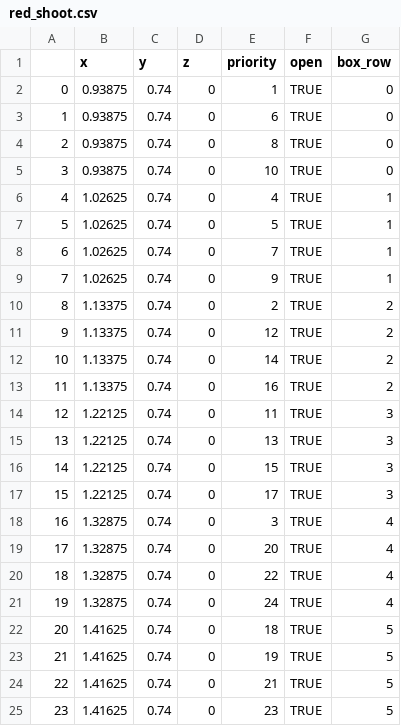
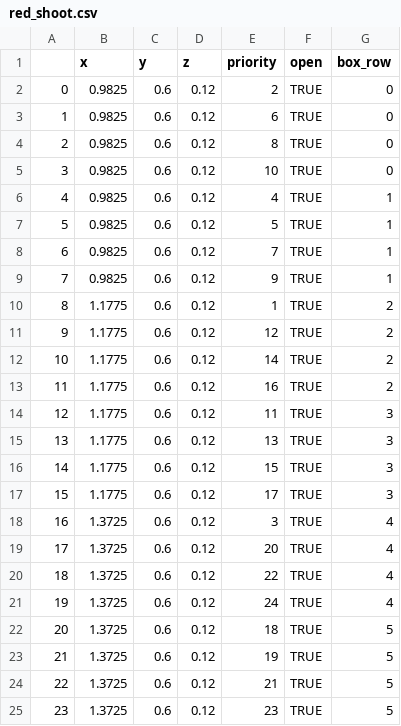
Before and after one commit to catchrobo2021/catchrobo_robot, a CSV file: catchrobo_manager/config/red_shoot.csv, drawn as a sheet.

Commit message:
cannot shoot nearest box

```diff
--- a/catchrobo_manager/config/red_shoot.csv
+++ b/catchrobo_manager/config/red_shoot.csv
@@ -1,25 +1,25 @@
 ,x,y,z,priority,open,box_row
-0,0.93875,0.74,0,1,TRUE,0
-1,0.93875,0.74,0,6,TRUE,0
-2,0.93875,0.74,0,8,TRUE,0
-3,0.93875,0.74,0,10,TRUE,0
-4,1.02625,0.74,0,4,TRUE,1
-5,1.02625,0.74,0,5,TRUE,1
-6,1.02625,0.74,0,7,TRUE,1
-7,1.02625,0.74,0,9,TRUE,1
-8,1.13375,0.74,0,2,TRUE,2
-9,1.13375,0.74,0,12,TRUE,2
-10,1.13375,0.74,0,14,TRUE,2
-11,1.13375,0.74,0,16,TRUE,2
-12,1.22125,0.74,0,11,TRUE,3
-13,1.22125,0.74,0,13,TRUE,3
-14,1.22125,0.74,0,15,TRUE,3
-15,1.22125,0.74,0,17,TRUE,3
-16,1.32875,0.74,0,3,TRUE,4
-17,1.32875,0.74,0,20,TRUE,4
-18,1.32875,0.74,0,22,TRUE,4
-19,1.32875,0.74,0,24,TRUE,4
-20,1.41625,0.74,0,18,TRUE,5
-21,1.41625,0.74,0,19,TRUE,5
-22,1.41625,0.74,0,21,TRUE,5
-23,1.41625,0.74,0,23,TRUE,5
+0,0.9825,0.6,0.12,2,TRUE,0
+1,0.9825,0.6,0.12,6,TRUE,0
+2,0.9825,0.6,0.12,8,TRUE,0
+3,0.9825,0.6,0.12,10,TRUE,0
+4,0.9825,0.6,0.12,4,TRUE,1
+5,0.9825,0.6,0.12,5,TRUE,1
+6,0.9825,0.6,0.12,7,TRUE,1
+7,0.9825,0.6,0.12,9,TRUE,1
+8,1.1775,0.6,0.12,1,TRUE,2
+9,1.1775,0.6,0.12,12,TRUE,2
+10,1.1775,0.6,0.12,14,TRUE,2
+11,1.1775,0.6,0.12,16,TRUE,2
+12,1.1775,0.6,0.12,11,TRUE,3
+13,1.1775,0.6,0.12,13,TRUE,3
+14,1.1775,0.6,0.12,15,TRUE,3
+15,1.1775,0.6,0.12,17,TRUE,3
+16,1.3725,0.6,0.12,3,TRUE,4
+17,1.3725,0.6,0.12,20,TRUE,4
+18,1.3725,0.6,0.12,22,TRUE,4
+19,1.3725,0.6,0.12,24,TRUE,4
+20,1.3725,0.6,0.12,18,TRUE,5
+21,1.3725,0.6,0.12,19,TRUE,5
+22,1.3725,0.6,0.12,21,TRUE,5
+23,1.3725,0.6,0.12,23,TRUE,5
```
Also changed, not shown: 7 other files.
